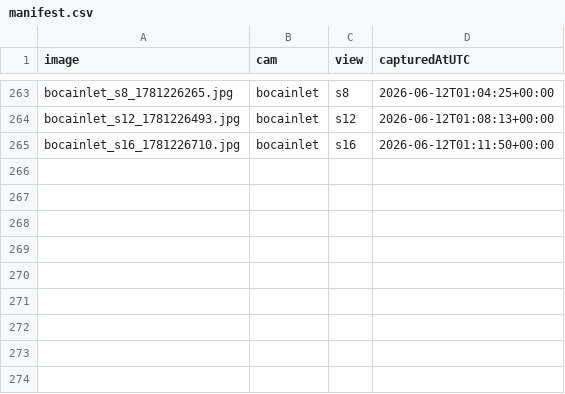
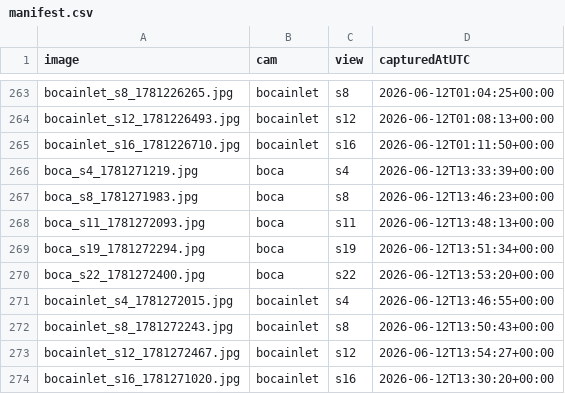
Before and after one commit to jayfrid-bot/bocabeach, a CSV file: eval/manifest.csv, drawn as a sheet; only a part is shown, gaps mark what is left out.

```diff
--- a/eval/manifest.csv
+++ b/eval/manifest.csv
@@ -265 +265,10 @@ bocainlet_s12_1781226493.jpg,bocainlet,s12,2026-06-12T01:08:13+00:00
 bocainlet_s16_1781226710.jpg,bocainlet,s16,2026-06-12T01:11:50+00:00
+boca_s4_1781271219.jpg,boca,s4,2026-06-12T13:33:39+00:00
+boca_s8_1781271983.jpg,boca,s8,2026-06-12T13:46:23+00:00
+boca_s11_1781272093.jpg,boca,s11,2026-06-12T13:48:13+00:00
+boca_s19_1781272294.jpg,boca,s19,2026-06-12T13:51:34+00:00
+boca_s22_1781272400.jpg,boca,s22,2026-06-12T13:53:20+00:00
+bocainlet_s4_1781272015.jpg,bocainlet,s4,2026-06-12T13:46:55+00:00
+bocainlet_s8_1781272243.jpg,bocainlet,s8,2026-06-12T13:50:43+00:00
+bocainlet_s12_1781272467.jpg,bocainlet,s12,2026-06-12T13:54:27+00:00
+bocainlet_s16_1781271020.jpg,bocainlet,s16,2026-06-12T13:30:20+00:00
```
Also changed, not shown: eval/labels.csv, eval/predictions.csv, 11 other files.
